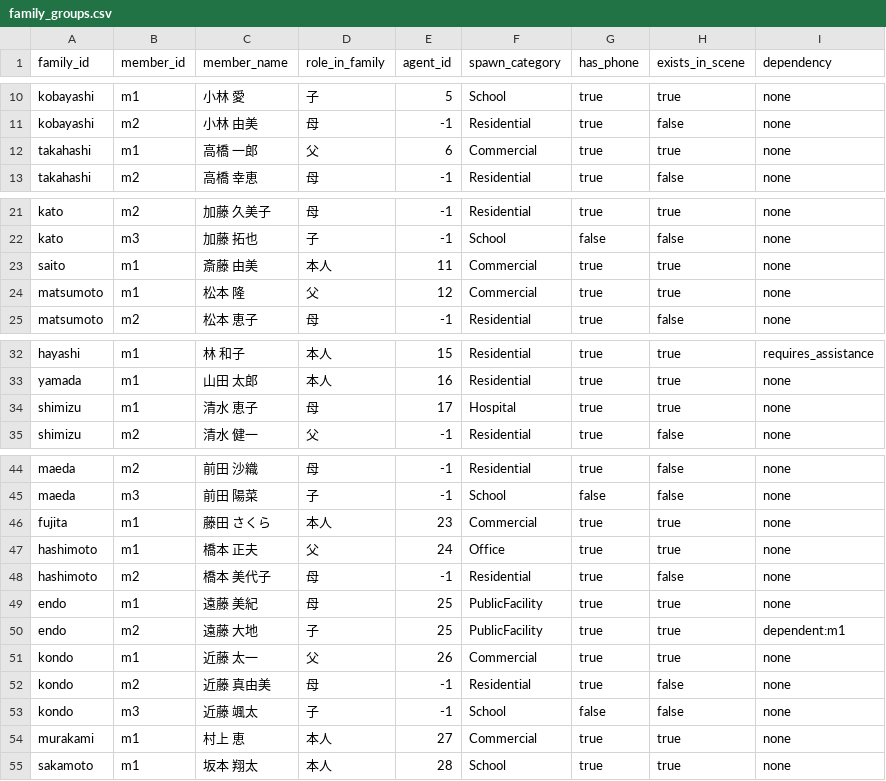
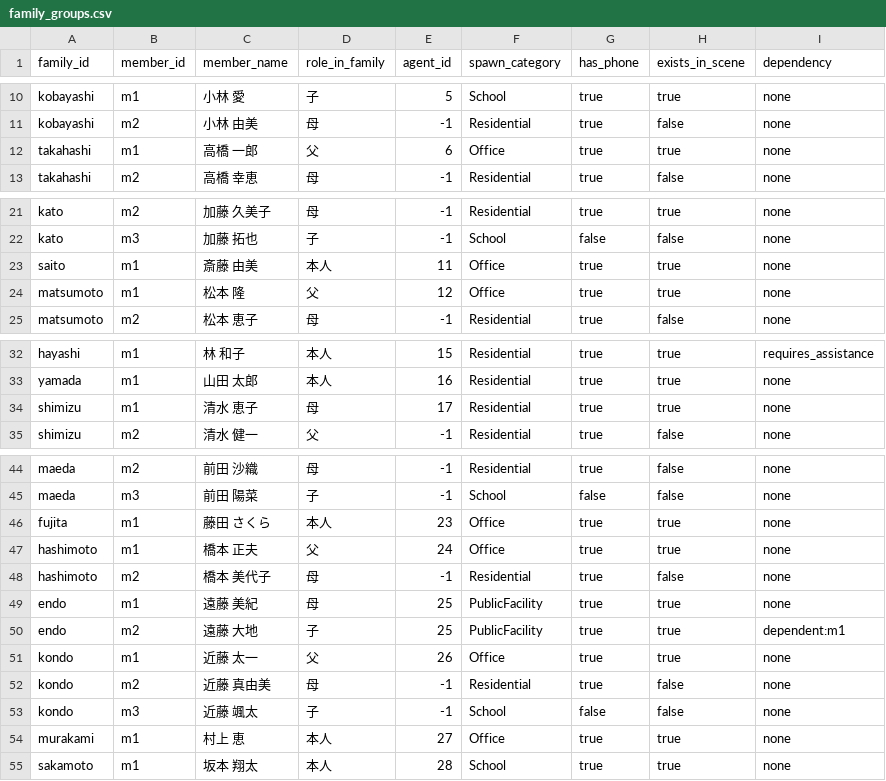
Before and after one commit to harukymmm/evacuation_simulation, a CSV file: Assets/Config/family_groups.csv, drawn as a sheet; only a part is shown, gaps mark what is left out.

Commit message:
Update family data and configuration files; adjust building categories and improve logging structure.

```diff
--- a/Assets/Config/family_groups.csv
+++ b/Assets/Config/family_groups.csv
@@ -11,3 +11,3 @@ kobayashi,m1,小林 愛,子,5,School,true,true,none
 kobayashi,m2,小林 由美,母,-1,Residential,true,false,none
-takahashi,m1,高橋 一郎,父,6,Commercial,true,true,none
+takahashi,m1,高橋 一郎,父,6,Office,true,true,none
 takahashi,m2,高橋 幸恵,母,-1,Residential,true,false,none
@@ -22,4 +22,4 @@ kato,m2,加藤 久美子,母,-1,Residential,true,true,none
 kato,m3,加藤 拓也,子,-1,School,false,false,none
-saito,m1,斎藤 由美,本人,11,Commercial,true,true,none
-matsumoto,m1,松本 隆,父,12,Commercial,true,true,none
+saito,m1,斎藤 由美,本人,11,Office,true,true,none
+matsumoto,m1,松本 隆,父,12,Office,true,true,none
 matsumoto,m2,松本 恵子,母,-1,Residential,true,false,none
@@ -33,3 +33,3 @@ hayashi,m1,林 和子,本人,15,Residential,true,true,requires_assistance
 yamada,m1,山田 太郎,本人,16,Residential,true,true,none
-shimizu,m1,清水 恵子,母,17,Hospital,true,true,none
+shimizu,m1,清水 恵子,母,17,Residential,true,true,none
 shimizu,m2,清水 健一,父,-1,Residential,true,false,none
@@ -45,3 +45,3 @@ maeda,m2,前田 沙織,母,-1,Residential,true,false,none
 maeda,m3,前田 陽菜,子,-1,School,false,false,none
-fujita,m1,藤田 さくら,本人,23,Commercial,true,true,none
+fujita,m1,藤田 さくら,本人,23,Office,true,true,none
 hashimoto,m1,橋本 正夫,父,24,Office,true,true,none
@@ -50,6 +50,6 @@ endo,m1,遠藤 美紀,母,25,PublicFacility,true,true,none
 endo,m2,遠藤 大地,子,25,PublicFacility,true,true,dependent:m1
-kondo,m1,近藤 太一,父,26,Commercial,true,true,none
+kondo,m1,近藤 太一,父,26,Office,true,true,none
 kondo,m2,近藤 真由美,母,-1,Residential,true,false,none
 kondo,m3,近藤 颯太,子,-1,School,false,false,none
-murakami,m1,村上 恵,本人,27,Commercial,true,true,none
+murakami,m1,村上 恵,本人,27,Office,true,true,none
 sakamoto,m1,坂本 翔太,本人,28,School,true,true,none
```
Also changed, not shown: Assets/Config/families.csv, 14 other files.
